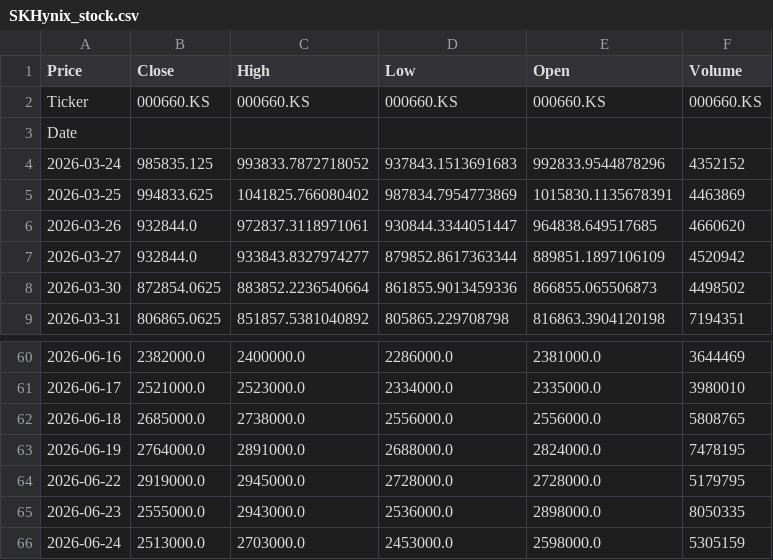
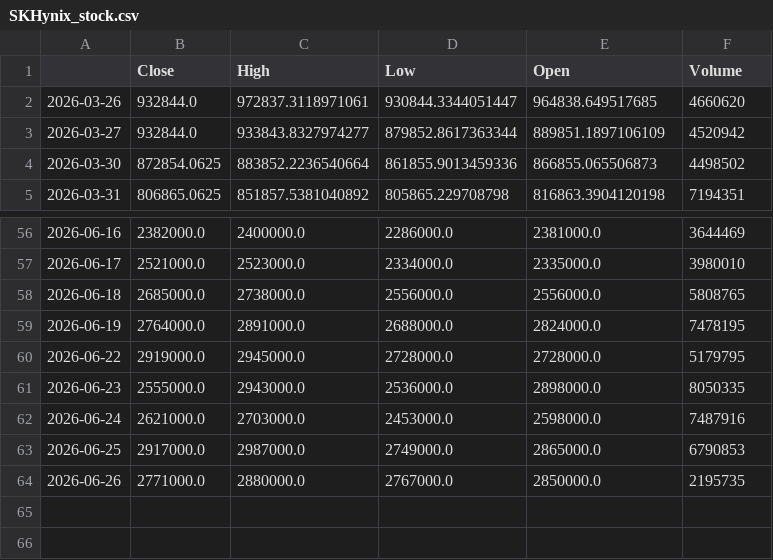
Before and after one commit to ihakjin125/finance_ai, a CSV file: data/SKHynix_stock.csv, drawn as a sheet; only a part is shown, gaps mark what is left out.

```diff
--- a/data/SKHynix_stock.csv
+++ b/data/SKHynix_stock.csv
@@ -1,6 +1,2 @@
-Price,Close,High,Low,Open,Volume
-Ticker,000660.KS,000660.KS,000660.KS,000660.KS,000660.KS
-Date,,,,,
-2026-03-24,985835.125,993833.7872718052,937843.1513691683,992833.9544878296,4352152
-2026-03-25,994833.625,1041825.766080402,987834.7954773869,1015830.1135678391,4463869
+,Close,High,Low,Open,Volume
 2026-03-26,932844.0,972837.3118971061,930844.3344051447,964838.649517685,4660620
@@ -65,2 +61,4 @@ Date,,,,,
 2026-06-23,2555000.0,2943000.0,2536000.0,2898000.0,8050335
-2026-06-24,2513000.0,2703000.0,2453000.0,2598000.0,5305159
+2026-06-24,2621000.0,2703000.0,2453000.0,2598000.0,7487916
+2026-06-25,2917000.0,2987000.0,2749000.0,2865000.0,6790853
+2026-06-26,2771000.0,2880000.0,2767000.0,2850000.0,2195735
```
Also changed, not shown: data/DosanEner_stock.csv, data/Kodex200_stock.csv, 3 other files.
